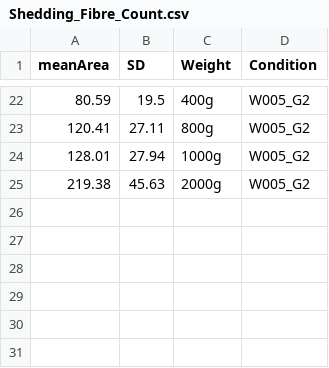
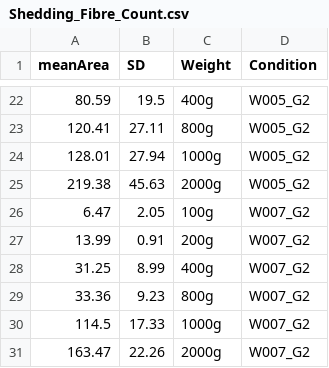
Before and after one commit to LRCFS/Fibre-Evidence_Shedding_washing-activities, a CSV file: Shedding_Fibre_Count.csv, drawn as a sheet; only a part is shown, gaps mark what is left out.

```diff
--- a/Shedding_Fibre_Count.csv
+++ b/Shedding_Fibre_Count.csv
@@ -25 +25,7 @@ meanArea,SD,Weight,Condition
 219.38,45.63,2000g,W005_G2
+6.47,2.05,100g,W007_G2
+13.99,0.91,200g,W007_G2
+31.25,8.99,400g,W007_G2
+33.36,9.23,800g,W007_G2
+114.5,17.33,1000g,W007_G2
+163.47,22.26,2000g,W007_G2
```
Also changed, not shown: 7 other files.
